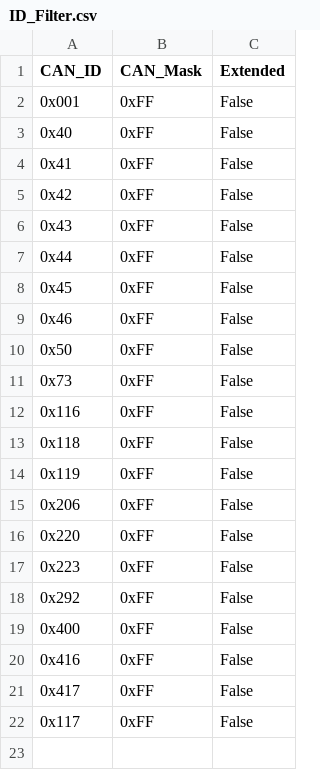
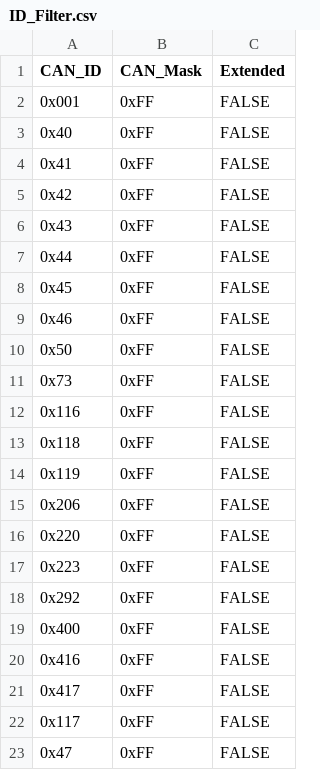
Before and after one commit to TRCRD/RD, a CSV file: ID_Filter.csv, drawn as a sheet.

Commit message:
Add files via upload

```diff
--- a/ID_Filter.csv
+++ b/ID_Filter.csv
@@ -1,22 +1,23 @@
 CAN_ID,CAN_Mask,Extended
-0x001,0xFF,False
-0x40,0xFF,False
-0x41,0xFF,False
-0x42,0xFF,False
-0x43,0xFF,False
-0x44,0xFF,False
-0x45,0xFF,False
-0x46,0xFF,False
-0x50,0xFF,False
-0x73,0xFF,False
-0x116,0xFF,False
-0x118,0xFF,False
-0x119,0xFF,False
-0x206,0xFF,False
-0x220,0xFF,False
-0x223,0xFF,False
-0x292,0xFF,False
-0x400,0xFF,False
-0x416,0xFF,False
-0x417,0xFF,False
-0x117,0xFF,False
+0x001,0xFF,FALSE
+0x40,0xFF,FALSE
+0x41,0xFF,FALSE
+0x42,0xFF,FALSE
+0x43,0xFF,FALSE
+0x44,0xFF,FALSE
+0x45,0xFF,FALSE
+0x46,0xFF,FALSE
+0x50,0xFF,FALSE
+0x73,0xFF,FALSE
+0x116,0xFF,FALSE
+0x118,0xFF,FALSE
+0x119,0xFF,FALSE
+0x206,0xFF,FALSE
+0x220,0xFF,FALSE
+0x223,0xFF,FALSE
+0x292,0xFF,FALSE
+0x400,0xFF,FALSE
+0x416,0xFF,FALSE
+0x417,0xFF,FALSE
+0x117,0xFF,FALSE
+0x47,0xFF,FALSE
```
